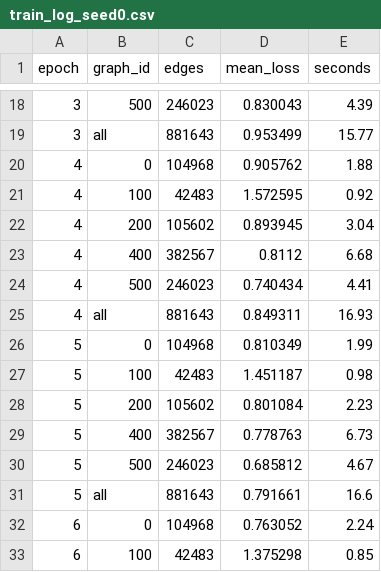
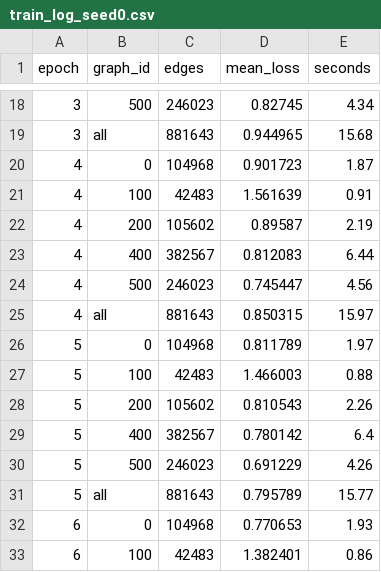
Before and after one commit to jonhalb/CyberCardinals, a CSV file: results/paper_faithful/train_log_seed0.csv, drawn as a sheet; only a part is shown, gaps mark what is left out; the diff covers the shown part only.

```diff
--- a/results/paper_faithful/train_log_seed0.csv
+++ b/results/paper_faithful/train_log_seed0.csv
@@ -18,16 +18,16 @@ epoch,graph_id,edges,mean_loss,seconds
-3,500,246023,0.830043,4.39
-3,all,881643,0.953499,15.77
-4,0,104968,0.905762,1.88
-4,100,42483,1.572595,0.92
-4,200,105602,0.893945,3.04
-4,400,382567,0.8112,6.68
-4,500,246023,0.740434,4.41
-4,all,881643,0.849311,16.93
-5,0,104968,0.810349,1.99
-5,100,42483,1.451187,0.98
-5,200,105602,0.801084,2.23
-5,400,382567,0.778763,6.73
-5,500,246023,0.685812,4.67
-5,all,881643,0.791661,16.6
-6,0,104968,0.763052,2.24
-6,100,42483,1.375298,0.85
+3,500,246023,0.82745,4.34
+3,all,881643,0.944965,15.68
+4,0,104968,0.901723,1.87
+4,100,42483,1.561639,0.91
+4,200,105602,0.89587,2.19
+4,400,382567,0.812083,6.44
+4,500,246023,0.745447,4.56
+4,all,881643,0.850315,15.97
+5,0,104968,0.811789,1.97
+5,100,42483,1.466003,0.88
+5,200,105602,0.810543,2.26
+5,400,382567,0.780142,6.4
+5,500,246023,0.691229,4.26
+5,all,881643,0.795789,15.77
+6,0,104968,0.770653,1.93
+6,100,42483,1.382401,0.86
```
Also changed, not shown: 87 edited cells elsewhere in this file, 6 other files.
